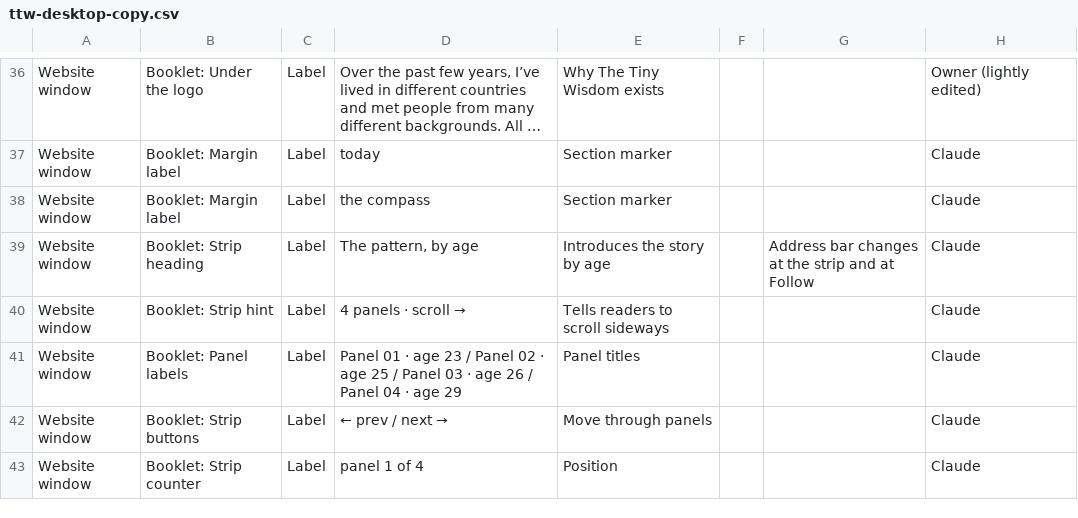
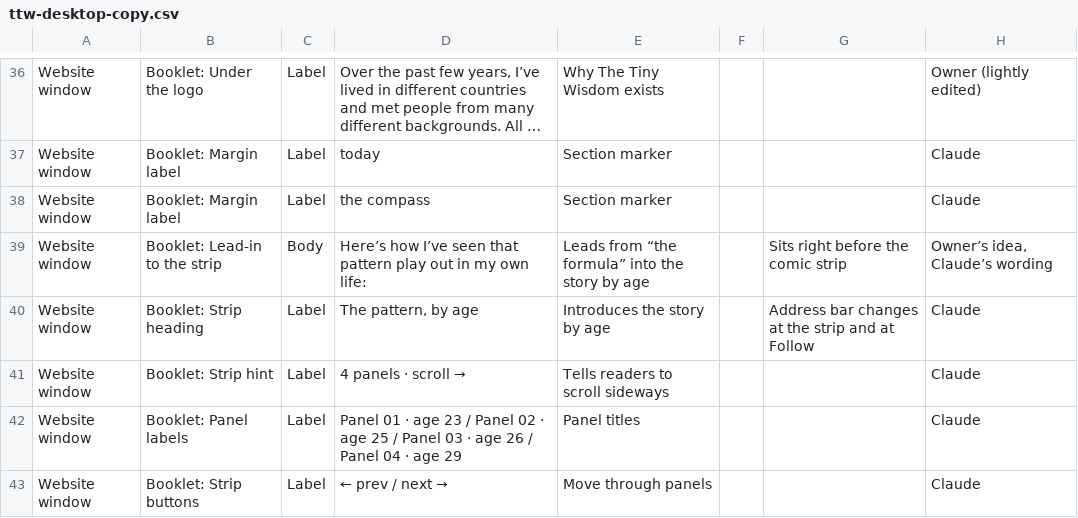
Before and after one commit to thetinywisdom/briandi.to, a CSV file: design/ttw-desktop-copy.csv, drawn as a sheet; only a part is shown, gaps mark what is left out; the shorter side is filled out with more unchanged rows; long unchanged cells end in …; the diff names each change by its address in the sheet, - before the commit and + after, or states it on an @@ line.

```diff
--- a/design/ttw-desktop-copy.csv
+++ b/design/ttw-desktop-copy.csv
+row 39: Website window | Booklet: Lead-in to the strip | Body | Here’s how I’ve seen that pattern play out in my own life: | Leads from “the formula” into the story by age |  | Sits right before the comic strip | Owner’s idea, Claude’s wording
```
Also changed, not shown: 1 other file.
